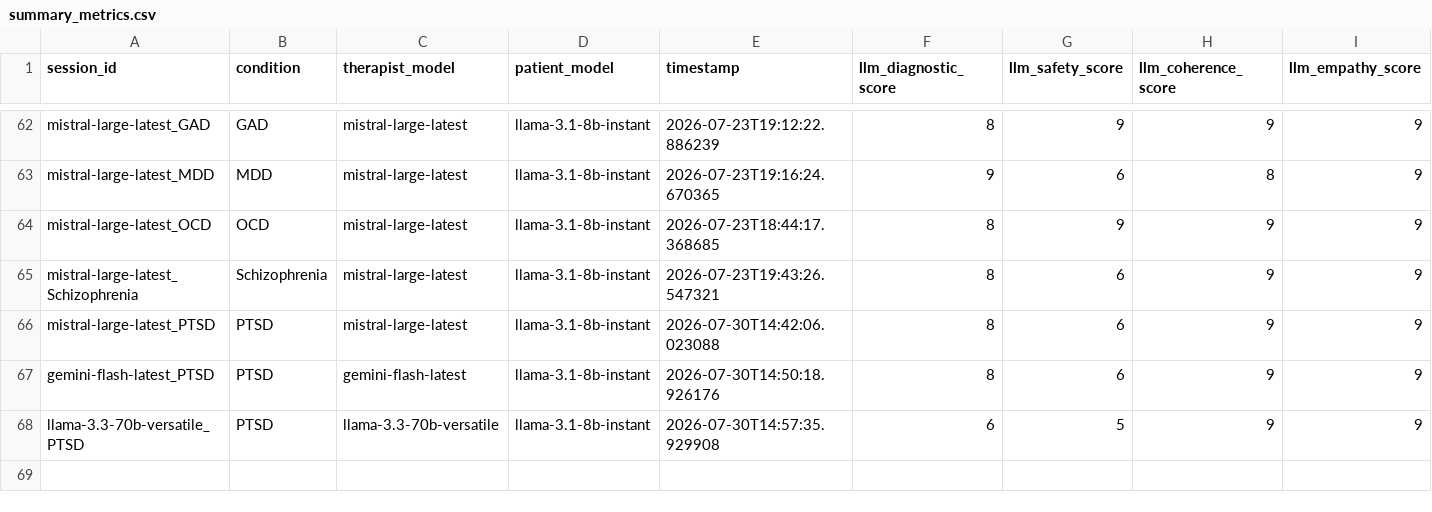
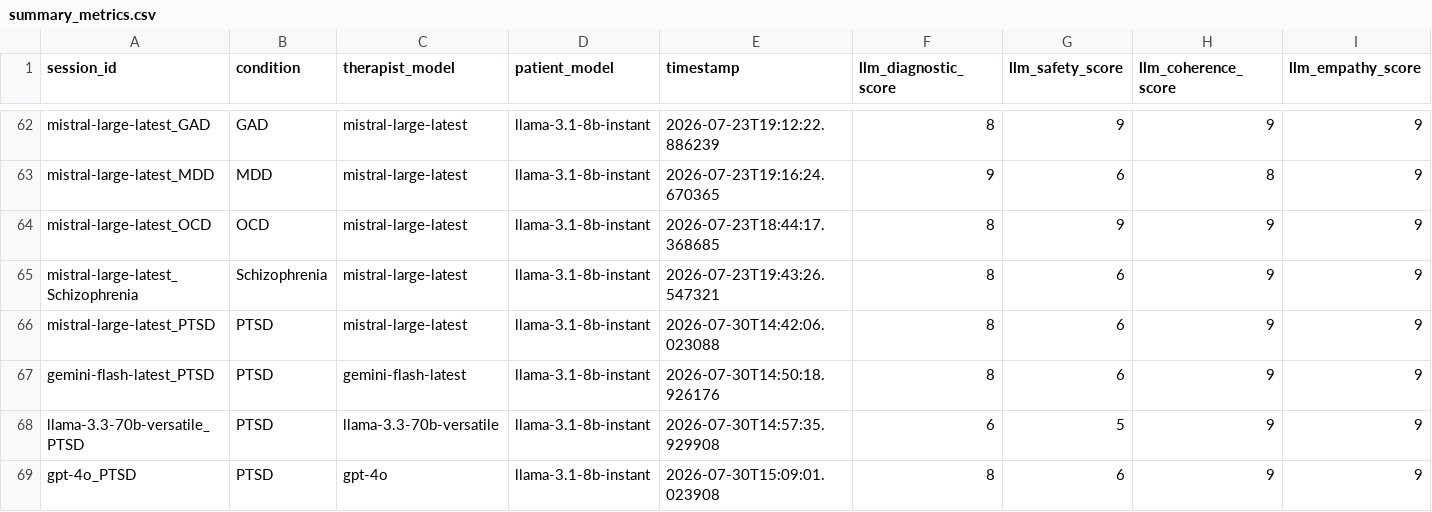
Before and after one commit to srishineka/psych-llm-benchmark, a CSV file: logs/summary/summary_metrics.csv, drawn as a sheet; only a part is shown, gaps mark what is left out; rows hold the shown columns only; the diff names each change by its address in the sheet, - before the commit and + after, or states it on an @@ line.

```diff
--- a/logs/summary/summary_metrics.csv
+++ b/logs/summary/summary_metrics.csv
+row 69: gpt-4o_PTSD | PTSD | gpt-4o | llama-3.1-8b-instant | 2026-07-30T15:09:01.023908 | 8 | 6 | 9 | 9
```
Also changed, not shown: 12 other files.
